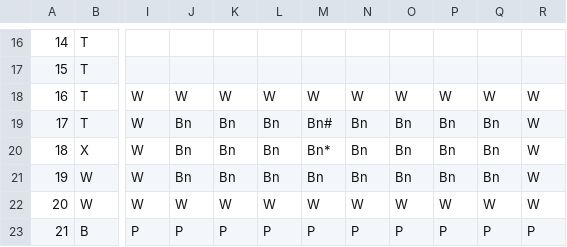
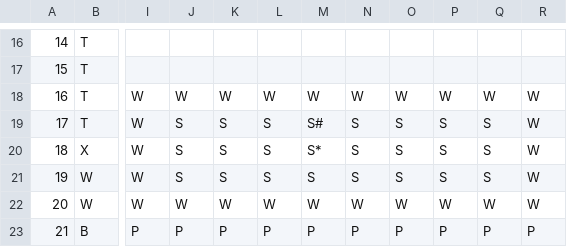
Before and after one commit to malam0100010/Cluedo, a CSV file: data/Clue_Layout_Original.csv, drawn as a sheet; only a part is shown, gaps mark what is left out; the diff names each change by its address in the sheet, - before the commit and + after, or states it on an @@ line.

```diff
--- a/data/Clue_Layout_Original.csv
+++ b/data/Clue_Layout_Original.csv
-J19:J21: Bn
+J19:J21: S
-K19:K21: Bn
+K19:K21: S
-L19:L21: Bn
+L19:L21: S
-M19: Bn#
+M19: S#
-N19:N21: Bn
+N19:N21: S
-O19:O21: Bn
+O19:O21: S
-P19:P21: Bn
+P19:P21: S
-Q19:Q21: Bn
+Q19:Q21: S
-M20: Bn*
+M20: S*
-M21: Bn
+M21: S
```
Also changed, not shown: 4 other files.
